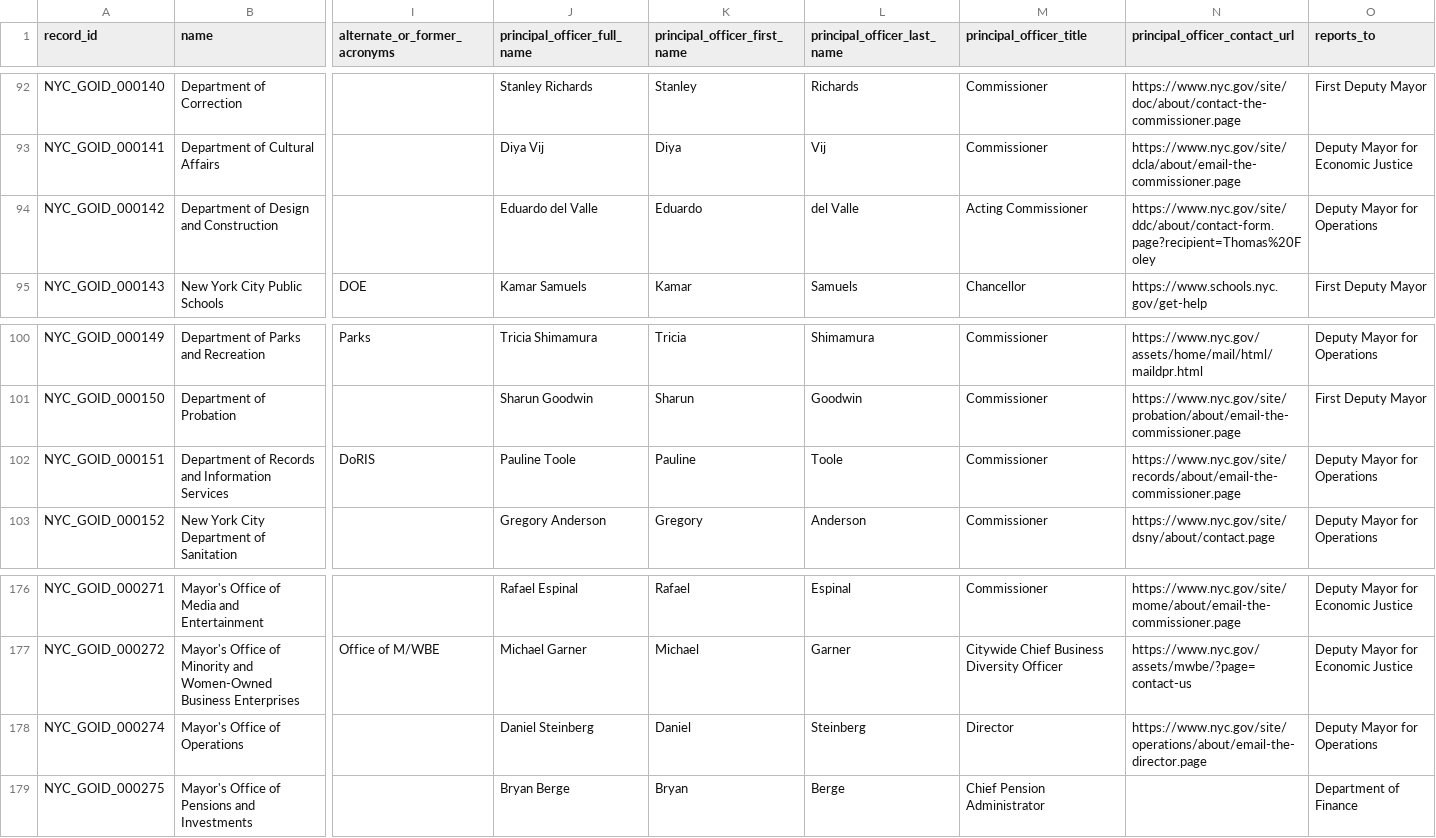
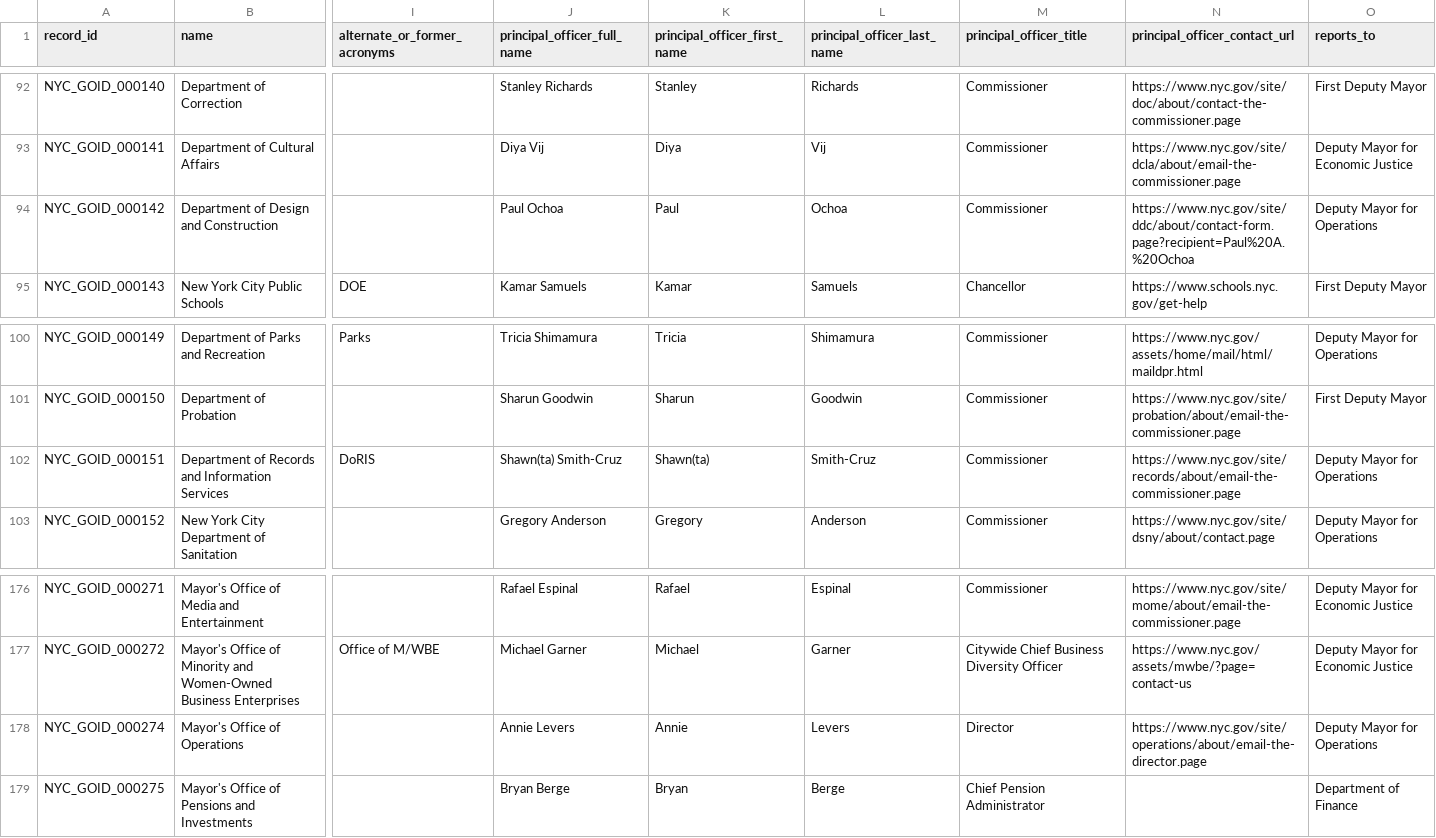
Before and after one commit to MODA-NYC/nyc-governance-organizations, a CSV file: data/published/latest/NYCGovernanceOrganizations_latest.csv, drawn as a sheet; only a part is shown, gaps mark what is left out; the diff names each change by its address in the sheet, - before the commit and + after, or states it on an @@ line.

```diff
--- a/data/published/latest/NYCGovernanceOrganizations_latest.csv
+++ b/data/published/latest/NYCGovernanceOrganizations_latest.csv
-J94 (principal_officer_full_name): Eduardo del Valle
+J94 (principal_officer_full_name): Paul Ochoa
-K94 (principal_officer_first_name): Eduardo
+K94 (principal_officer_first_name): Paul
-L94 (principal_officer_last_name): del Valle
+L94 (principal_officer_last_name): Ochoa
-M94 (principal_officer_title): Acting Commissioner
+M94 (principal_officer_title): Commissioner
-N94 (principal_officer_contact_url): https://www.nyc.gov/site/ddc/about/contact-form.page?recipient=Thomas%20Foley
+N94 (principal_officer_contact_url): https://www.nyc.gov/site/ddc/about/contact-form.page?recipient=Paul%20A.%20Ochoa
-J102 (principal_officer_full_name): Pauline Toole
+J102 (principal_officer_full_name): Shawn(ta) Smith-Cruz
-K102 (principal_officer_first_name): Pauline
+K102 (principal_officer_first_name): Shawn(ta)
-L102 (principal_officer_last_name): Toole
+L102 (principal_officer_last_name): Smith-Cruz
-J178 (principal_officer_full_name): Daniel Steinberg
+J178 (principal_officer_full_name): Annie Levers
-K178 (principal_officer_first_name): Daniel
+K178 (principal_officer_first_name): Annie
-L178 (principal_officer_last_name): Steinberg
+L178 (principal_officer_last_name): Levers
```
Also changed, not shown: 6 other files.
